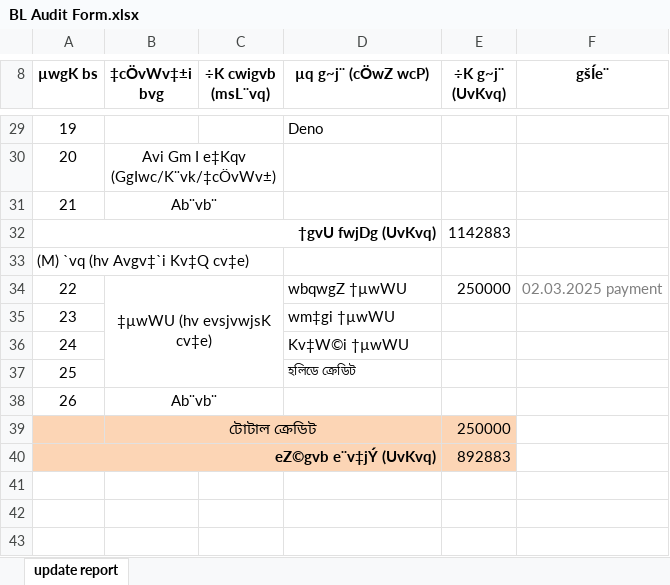
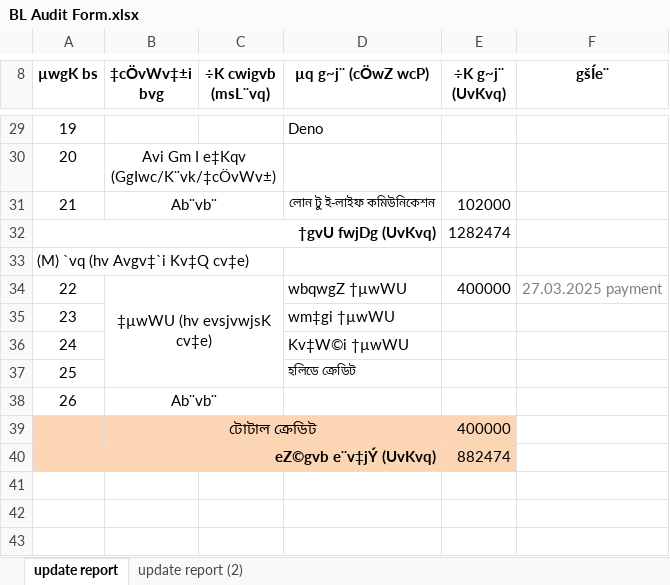
Before and after one commit to shakilahmad777/mangrove, an Excel workbook: Daily_Work/BL Audit Form.xlsx, sheet update report, drawn as a sheet; only a part is shown, gaps mark what is left out; values as stored, in another font and other column widths than the file's, no borders; charts and pictures not drawn; the diff covers the shown part only; the diff names each change by its address in the sheet, - before the commit and + after, or states it on an @@ line.

```diff
--- a/Daily_Work/BL Audit Form.xlsx (sheet update report)
+++ b/Daily_Work/BL Audit Form.xlsx (sheet update report)
+sheet tab: update report (2)
-D31 (µq g~j¨ (cÖwZ wcP)): (empty)
+D31 (µq g~j¨ (cÖwZ wcP)): লোন টু ই-লাইফ কমিউনিকেশন
-E31 (÷K g~j¨ (UvKvq)): (empty)
+E31 (÷K g~j¨ (UvKvq)): 102000
-E32 (÷K g~j¨ (UvKvq)): 1142883
+E32 (÷K g~j¨ (UvKvq)): 1282474
-E34 (÷K g~j¨ (UvKvq)): 250000
+E34 (÷K g~j¨ (UvKvq)): 400000
-F34 (gšÍe¨): 02.03.2025 payment
+F34 (gšÍe¨): 27.03.2025 payment
-E39 (÷K g~j¨ (UvKvq)): 250000
+E39 (÷K g~j¨ (UvKvq)): 400000
-E40 (÷K g~j¨ (UvKvq)): 892883
+E40 (÷K g~j¨ (UvKvq)): 882474
```
Also changed, not shown: 22 edited cells elsewhere in this sheet, charts or pictures, Daily_Work/CASH DENO.xlsx, Daily_Work/Daily Expense.xlsx, 11 other files.
